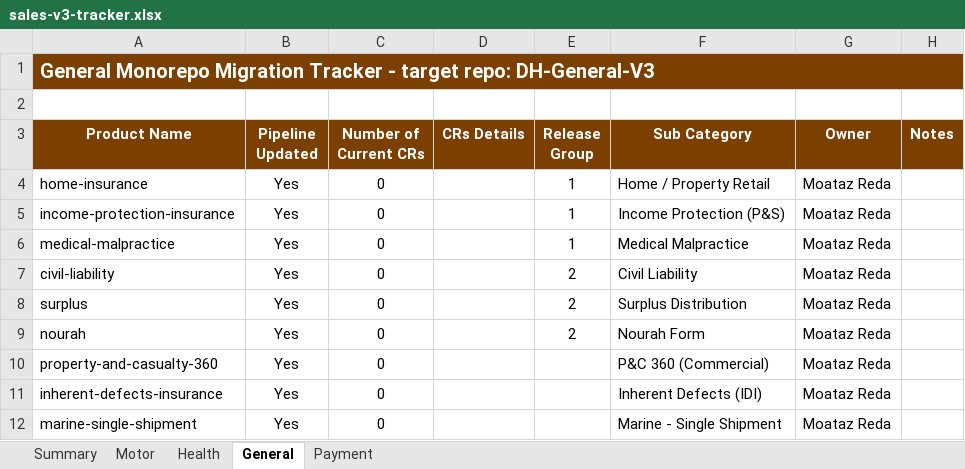
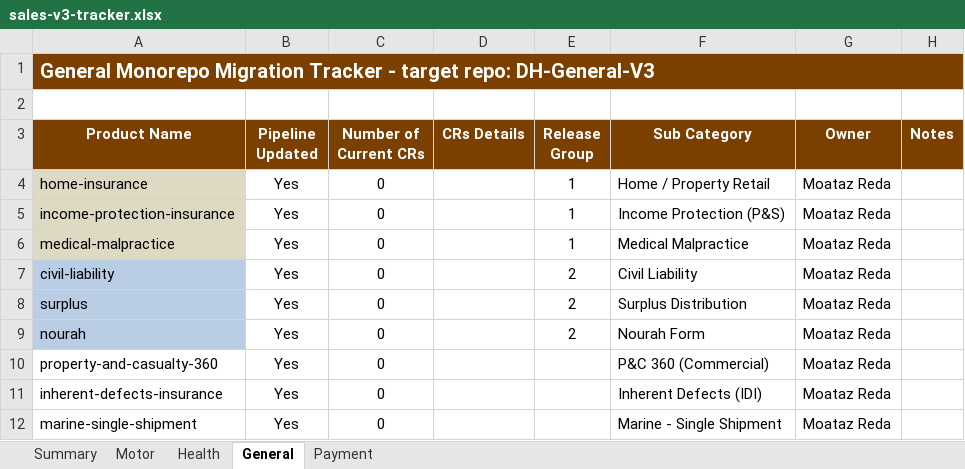
Before and after one commit to elarief92/Tawn-Scripts, an Excel workbook: DOCs/sales-v3-tracker.xlsx, sheet General, drawn as a sheet; only a part is shown; values as stored, in another font and other column widths than the file's, no borders; the diff names each change by its address in the sheet, - before the commit and + after, or states it on an @@ line.

```diff
--- a/DOCs/sales-v3-tracker.xlsx (sheet General)
+++ b/DOCs/sales-v3-tracker.xlsx (sheet General)
-A4:A6 fill: none
+A4:A6 fill: #DDD9C3
-A7:A9 fill: none
+A7:A9 fill: #B9CDE5
```
Also changed, not shown: 14 other files.
